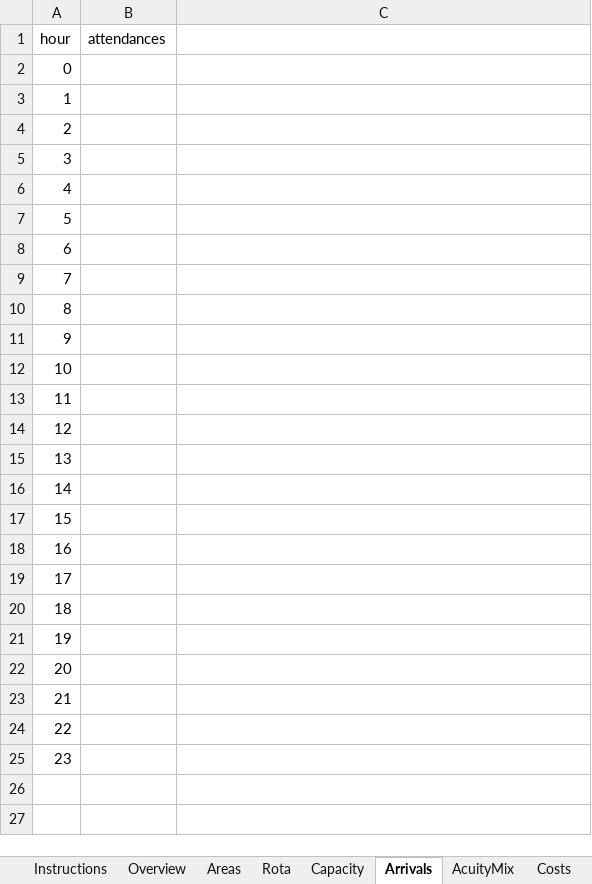
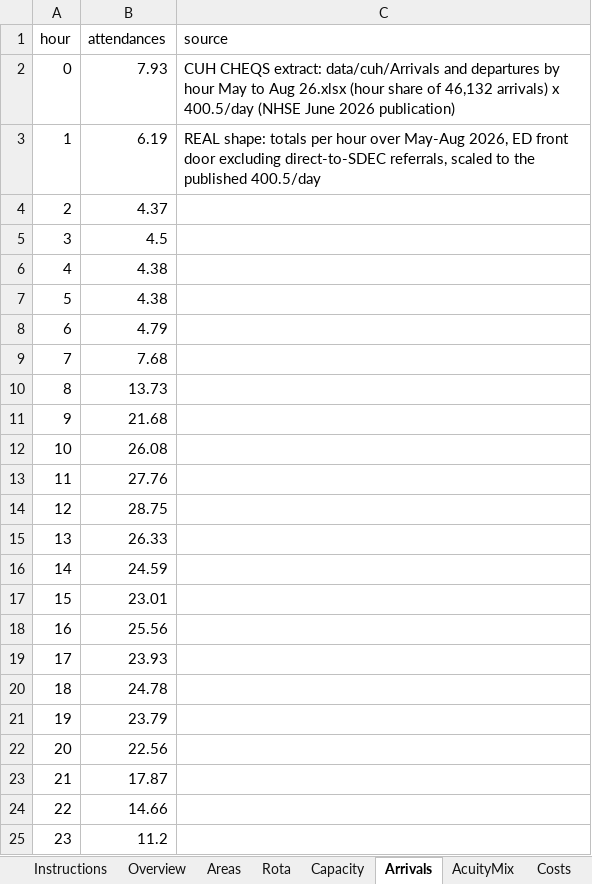
Before and after one commit to mrsonuk/Midshire-Portfolio, an Excel workbook: uec_hybrid/data/seeds/rgt_cuh_workbook.xlsx, sheet Arrivals, drawn as a sheet; values as stored, in another font and other column widths than the file's, no borders; the diff names each change by its address in the sheet, - before the commit and + after, or states it on an @@ line.

```diff
--- a/uec_hybrid/data/seeds/rgt_cuh_workbook.xlsx (sheet Arrivals)
+++ b/uec_hybrid/data/seeds/rgt_cuh_workbook.xlsx (sheet Arrivals)
-C1: (empty)
+C1: source
-B2 (attendances): (empty)
+B2 (attendances): 7.93
-C2 (source): (empty)
+C2 (source): CUH CHEQS extract: data/cuh/Arrivals and departures by hour May to Aug 26.xlsx (hour share of 46,132 arrivals) x 400.5/day (NHSE June 2026 publication)
-B3 (attendances): (empty)
+B3 (attendances): 6.19
-C3 (source): (empty)
+C3 (source): REAL shape: totals per hour over May-Aug 2026, ED front door excluding direct-to-SDEC referrals, scaled to the published 400.5/day
-B4 (attendances): (empty)
+B4 (attendances): 4.37
-B5 (attendances): (empty)
+B5 (attendances): 4.5
-B6:B7 (attendances): (empty)
+B6:B7 (attendances): 4.38
-B8 (attendances): (empty)
+B8 (attendances): 4.79
-B9 (attendances): (empty)
+B9 (attendances): 7.68
-B10 (attendances): (empty)
+B10 (attendances): 13.73
-B11 (attendances): (empty)
+B11 (attendances): 21.68
-B12 (attendances): (empty)
+B12 (attendances): 26.08
-B13 (attendances): (empty)
+B13 (attendances): 27.76
-B14 (attendances): (empty)
+B14 (attendances): 28.75
-B15 (attendances): (empty)
+B15 (attendances): 26.33
-B16 (attendances): (empty)
+B16 (attendances): 24.59
-B17 (attendances): (empty)
+B17 (attendances): 23.01
-B18 (attendances): (empty)
+B18 (attendances): 25.56
-B19 (attendances): (empty)
+B19 (attendances): 23.93
-B20 (attendances): (empty)
+B20 (attendances): 24.78
-B21 (attendances): (empty)
+B21 (attendances): 23.79
-B22 (attendances): (empty)
+B22 (attendances): 22.56
-B23 (attendances): (empty)
+B23 (attendances): 17.87
-B24 (attendances): (empty)
+B24 (attendances): 14.66
-B25 (attendances): (empty)
+B25 (attendances): 11.2
```
Also changed, not shown: sheet Instructions, sheet AcuityMix, sheet Overview, sheet Areas, sheet Capacity, sheet ServiceTimes, other sheet tabs, 3 other files.
